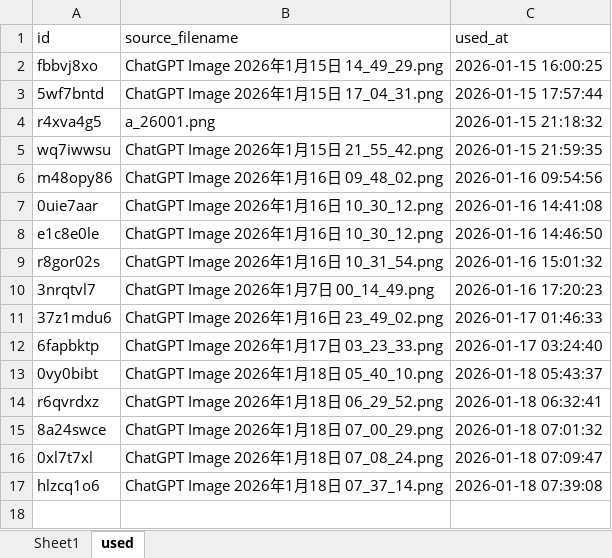
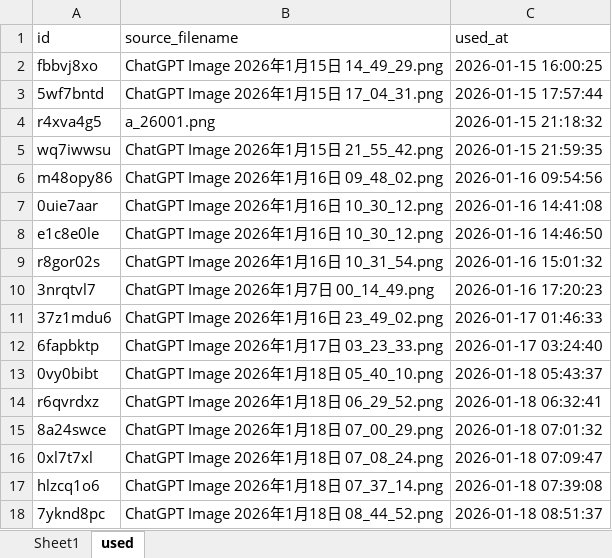
Before and after one commit to osahatano-eng/hopy, an Excel workbook: names.xlsx, sheet used, drawn as a sheet; values as stored, in another font and other column widths than the file's, no borders; the diff names each change by its address in the sheet, - before the commit and + after, or states it on an @@ line.

Commit message:
Update works images 2026-01-18 08:51:42

```diff
--- a/names.xlsx (sheet used)
+++ b/names.xlsx (sheet used)
+row 18: 7yknd8pc | ChatGPT Image 2026年1月18日 08_44_52.png | 2026-01-18 08:51:37
```
Also changed, not shown: sheet Sheet1, 2 other files.
